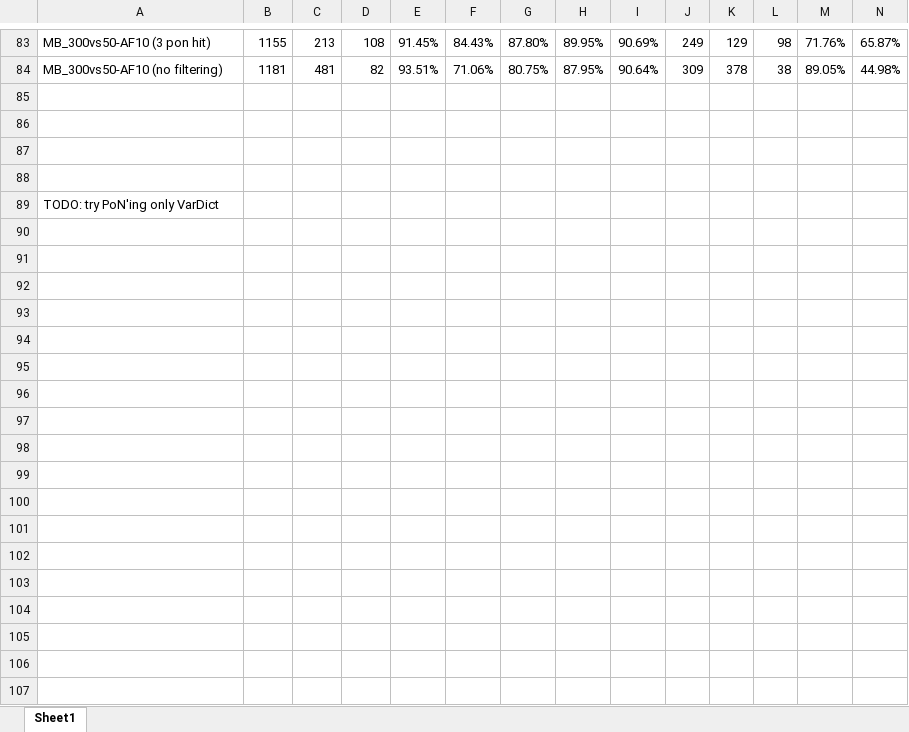
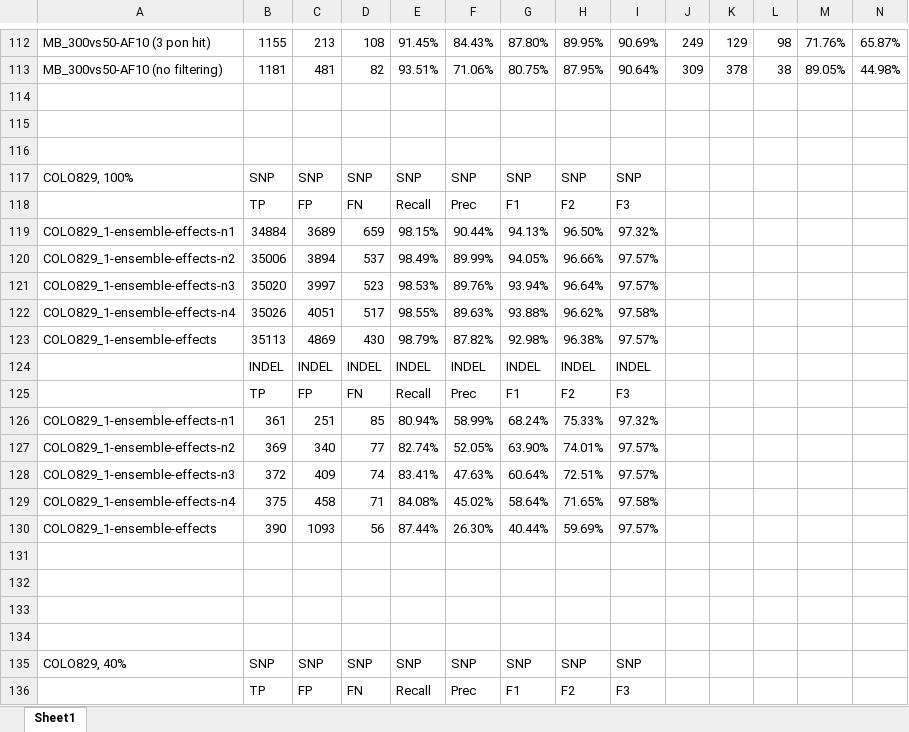
Before and after one commit to umccr/vcf_stuff, an Excel workbook: vcf_stuff/panel_of_normals/pon_eval_colo.xlsx, sheet Sheet1, drawn as a sheet; only a part is shown, gaps mark what is left out; values as stored, in another font and other column widths than the file's, no borders; conditional formats not drawn; addresses are those after the commit; rows hold the shown columns only; the diff covers the shown part only; the diff names each change by its address in the sheet, - before the commit and + after, or states it on an @@ line.

Commit message:
VarDict strand bias filter: keep if 2 other callers passed

```diff
--- a/vcf_stuff/panel_of_normals/pon_eval_colo.xlsx (sheet Sheet1)
+++ b/vcf_stuff/panel_of_normals/pon_eval_colo.xlsx (sheet Sheet1)
+row 117: COLO829, 100% | SNP | SNP | SNP | SNP | SNP | SNP | SNP | SNP
+row 118:  | TP | FP | FN | Recall | Prec | F1 | F2 | F3
+row 119: COLO829_1-ensemble-effects-n1 | 34884 | 3689 | 659 | 98.15% | 90.44% | 94.13% | 96.50% | 97.32%
+row 120: COLO829_1-ensemble-effects-n2 | 35006 | 3894 | 537 | 98.49% | 89.99% | 94.05% | 96.66% | 97.57%
+row 121: COLO829_1-ensemble-effects-n3 | 35020 | 3997 | 523 | 98.53% | 89.76% | 93.94% | 96.64% | 97.57%
+row 122: COLO829_1-ensemble-effects-n4 | 35026 | 4051 | 517 | 98.55% | 89.63% | 93.88% | 96.62% | 97.58%
+row 123: COLO829_1-ensemble-effects | 35113 | 4869 | 430 | 98.79% | 87.82% | 92.98% | 96.38% | 97.57%
+row 124:  | INDEL | INDEL | INDEL | INDEL | INDEL | INDEL | INDEL | INDEL
+row 125:  | TP | FP | FN | Recall | Prec | F1 | F2 | F3
+row 126: COLO829_1-ensemble-effects-n1 | 361 | 251 | 85 | 80.94% | 58.99% | 68.24% | 75.33% | 97.32%
+row 127: COLO829_1-ensemble-effects-n2 | 369 | 340 | 77 | 82.74% | 52.05% | 63.90% | 74.01% | 97.57%
+row 128: COLO829_1-ensemble-effects-n3 | 372 | 409 | 74 | 83.41% | 47.63% | 60.64% | 72.51% | 97.57%
+row 129: COLO829_1-ensemble-effects-n4 | 375 | 458 | 71 | 84.08% | 45.02% | 58.64% | 71.65% | 97.58%
+row 130: COLO829_1-ensemble-effects | 390 | 1093 | 56 | 87.44% | 26.30% | 40.44% | 59.69% | 97.57%
-A132: TODO: try PoN'ing only VarDict
+A132: (empty)
+row 133: (empty)
+row 134: (empty)
+row 135: COLO829, 40% | SNP | SNP | SNP | SNP | SNP | SNP | SNP | SNP
+row 136:  | TP | FP | FN | Recall | Prec | F1 | F2 | F3
```
Also changed, not shown: 59 added rows elsewhere in this sheet, 1 other file.
